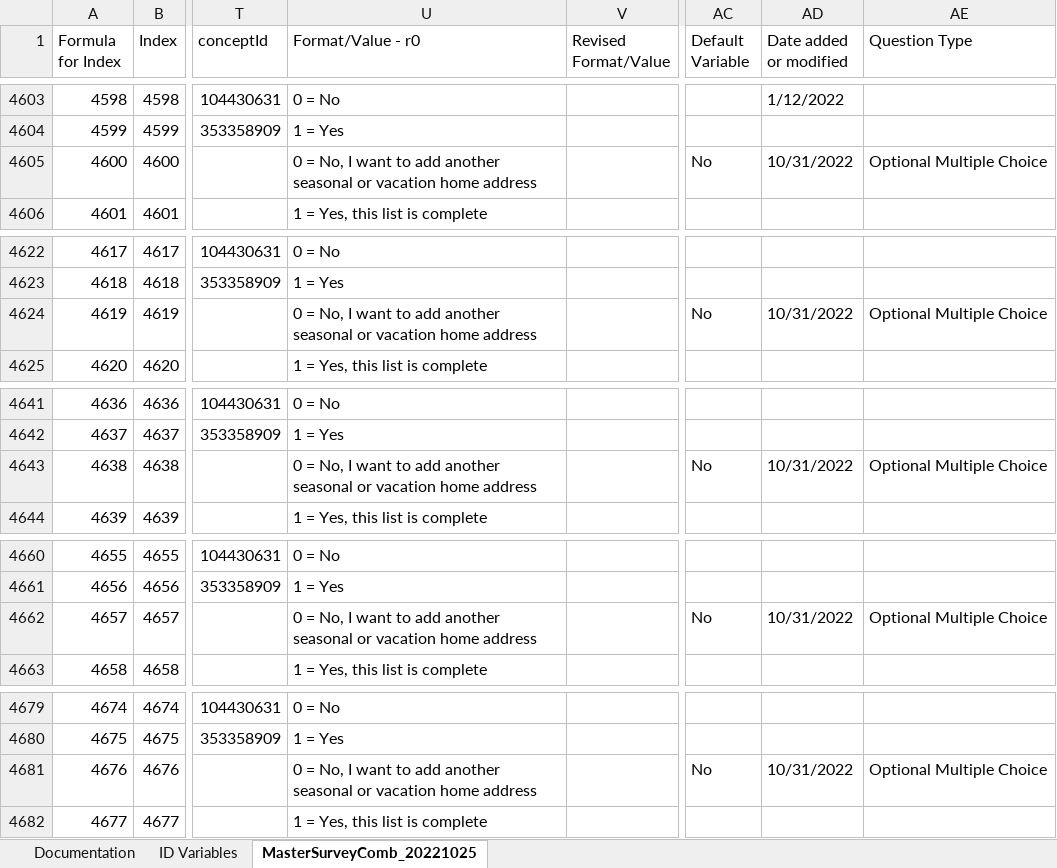
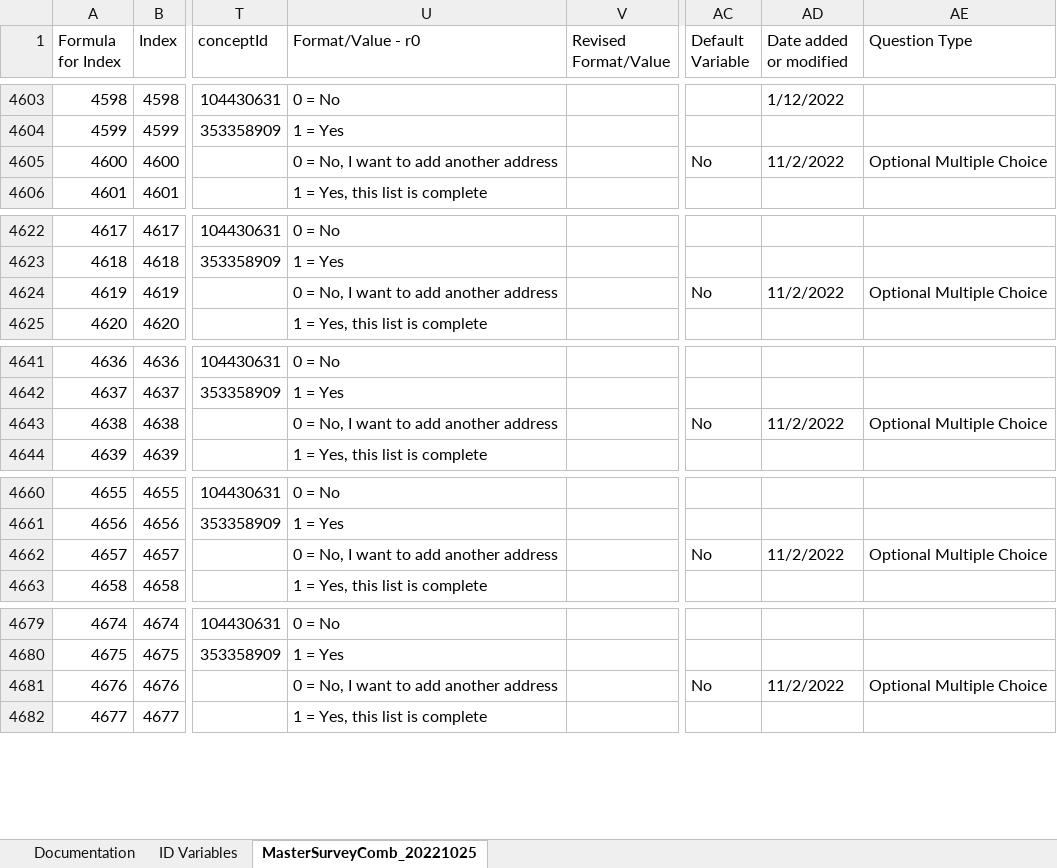
Before and after one commit to Analyticsphere/ConnectMasterAndSurveyCombinedDataDictionary, an Excel workbook: MasterSurveyComb_20220317.xlsx, sheet MasterSurveyComb_20221025, drawn as a sheet; only a part is shown, gaps mark what is left out; values as stored, in another font and other column widths than the file's, no cell formats; the diff covers the shown part only; the diff names each change by its address in the sheet, - before the commit and + after, or states it on an @@ line.

Commit message:
Add files via upload

```diff
--- a/MasterSurveyComb_20220317.xlsx (sheet MasterSurveyComb_20221025)
+++ b/MasterSurveyComb_20220317.xlsx (sheet MasterSurveyComb_20221025)
-U4605 (Format/Value - r0): …add another seasonal or vacation home address
+U4605 (Format/Value - r0): …add another address
-AD4605 (Date added or modified): 10/31/2022
+AD4605 (Date added or modified): 11/2/2022
-U4624 (Format/Value - r0): …add another seasonal or vacation home address
+U4624 (Format/Value - r0): …add another address
-AD4624 (Date added or modified): 10/31/2022
+AD4624 (Date added or modified): 11/2/2022
-U4643 (Format/Value - r0): …add another seasonal or vacation home address
+U4643 (Format/Value - r0): …add another address
-AD4643 (Date added or modified): 10/31/2022
+AD4643 (Date added or modified): 11/2/2022
-U4662 (Format/Value - r0): …add another seasonal or vacation home address
+U4662 (Format/Value - r0): …add another address
-AD4662 (Date added or modified): 10/31/2022
+AD4662 (Date added or modified): 11/2/2022
-U4681 (Format/Value - r0): …add another seasonal or vacation home address
+U4681 (Format/Value - r0): …add another address
-AD4681 (Date added or modified): 10/31/2022
+AD4681 (Date added or modified): 11/2/2022
```
Also changed, not shown: 12 edited cells elsewhere in this sheet, sheet Documentation, cell formats.
